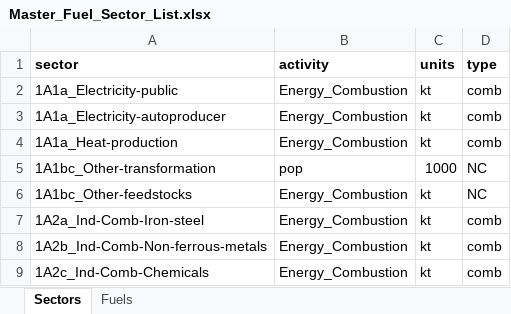
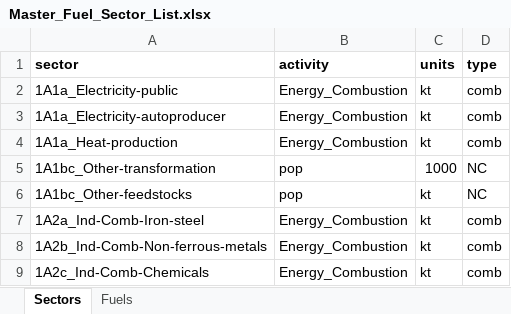
Before and after one commit to JGCRI/CEDS, an Excel workbook: input/mappings/Master_Fuel_Sector_List.xlsx, sheet Sectors, drawn as a sheet; only a part is shown; values as stored, in another font and other column widths than the file's, no borders; the diff names each change by its address in the sheet, - before the commit and + after, or states it on an @@ line.

```diff
--- a/input/mappings/Master_Fuel_Sector_List.xlsx (sheet Sectors)
+++ b/input/mappings/Master_Fuel_Sector_List.xlsx (sheet Sectors)
-B6 (activity): Energy_Combustion
+B6 (activity): pop
```
Also changed, not shown: 5 other files.
